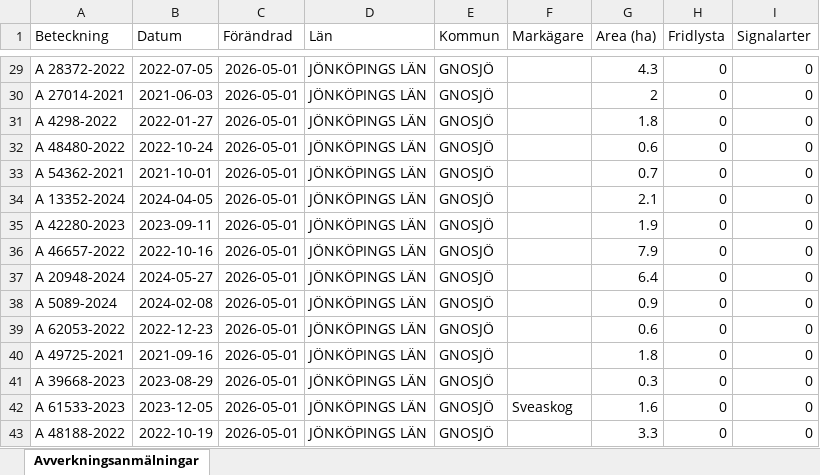
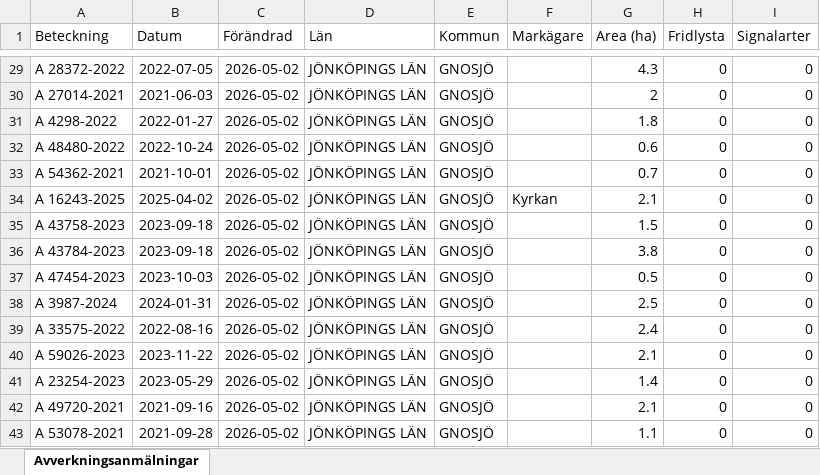
Before and after one commit to klasma/Logging_0617, an Excel workbook: Översikt GNOSJÖ.xlsx, sheet Avverkningsanmälningar, drawn as a sheet; only a part is shown, gaps mark what is left out; values as stored, in another font and other column widths than the file's, no borders; the diff covers the shown part only; the diff names each change by its address in the sheet, - before the commit and + after, or states it on an @@ line.

```diff
--- a/Översikt GNOSJÖ.xlsx (sheet Avverkningsanmälningar)
+++ b/Översikt GNOSJÖ.xlsx (sheet Avverkningsanmälningar)
-C29:C43 (Förändrad): 2026-05-01
+C29:C43 (Förändrad): 2026-05-02
-A34 (Beteckning): A 13352-2024
+A34 (Beteckning): A 16243-2025
-B34 (Datum): 2024-04-05
+B34 (Datum): 2025-04-02
-F34 (Markägare): (empty)
+F34 (Markägare): Kyrkan
-A35 (Beteckning): A 42280-2023
+A35 (Beteckning): A 43758-2023
-B35 (Datum): 2023-09-11
+B35 (Datum): 2023-09-18
-G35 (Area (ha)): 1.9
+G35 (Area (ha)): 1.5
-A36 (Beteckning): A 46657-2022
+A36 (Beteckning): A 43784-2023
-B36 (Datum): 2022-10-16
+B36 (Datum): 2023-09-18
-G36 (Area (ha)): 7.9
+G36 (Area (ha)): 3.8
-A37 (Beteckning): A 20948-2024
+A37 (Beteckning): A 47454-2023
-B37 (Datum): 2024-05-27
+B37 (Datum): 2023-10-03
-G37 (Area (ha)): 6.4
+G37 (Area (ha)): 0.5
-A38 (Beteckning): A 5089-2024
+A38 (Beteckning): A 3987-2024
-B38 (Datum): 2024-02-08
+B38 (Datum): 2024-01-31
-G38 (Area (ha)): 0.9
+G38 (Area (ha)): 2.5
-A39 (Beteckning): A 62053-2022
+A39 (Beteckning): A 33575-2022
-B39 (Datum): 2022-12-23
+B39 (Datum): 2022-08-16
-G39 (Area (ha)): 0.6
+G39 (Area (ha)): 2.4
-A40 (Beteckning): A 49725-2021
+A40 (Beteckning): A 59026-2023
-B40 (Datum): 2021-09-16
+B40 (Datum): 2023-11-22
-G40 (Area (ha)): 1.8
+G40 (Area (ha)): 2.1
-A41 (Beteckning): A 39668-2023
+A41 (Beteckning): A 23254-2023
-B41 (Datum): 2023-08-29
+B41 (Datum): 2023-05-29
-G41 (Area (ha)): 0.3
+G41 (Area (ha)): 1.4
-A42 (Beteckning): A 61533-2023
+A42 (Beteckning): A 49720-2021
-B42 (Datum): 2023-12-05
+B42 (Datum): 2021-09-16
-F42 (Markägare): Sveaskog
+F42 (Markägare): (empty)
-G42 (Area (ha)): 1.6
+G42 (Area (ha)): 2.1
-A43 (Beteckning): A 48188-2022
+A43 (Beteckning): A 53078-2021
-B43 (Datum): 2022-10-19
+B43 (Datum): 2021-09-28
-G43 (Area (ha)): 3.3
+G43 (Area (ha)): 1.1
```
Also changed, not shown: 907 edited cells elsewhere in this sheet, artfynd/A 30078-2022 artfynd.xlsx, artfynd/A 38197-2025 artfynd.xlsx, 19 other files.
